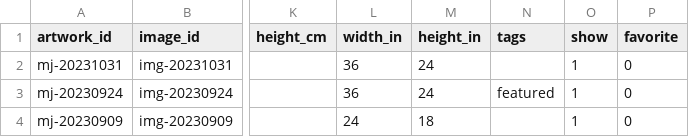
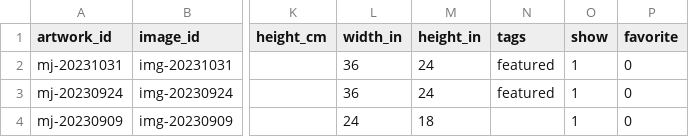
Before and after one commit to mjambon/martinj, a CSV file: src/artworks.csv, drawn as a sheet; only a part is shown, gaps mark what is left out; the diff names each change by its address in the sheet, - before the commit and + after, or states it on an @@ line.

```diff
--- a/src/artworks.csv
+++ b/src/artworks.csv
-N2 (tags): (empty)
+N2 (tags): featured
```
Also changed, not shown: 5 other files.
